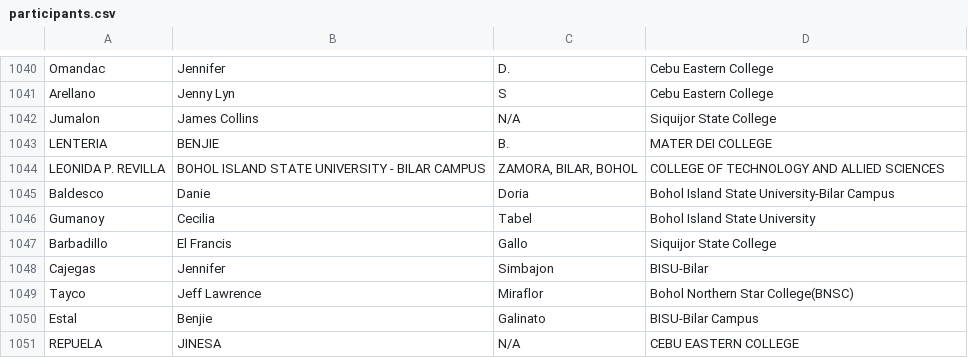
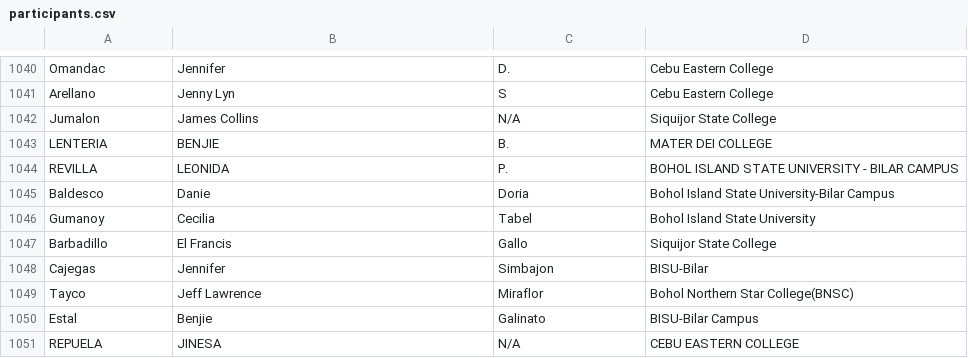
Before and after one commit to azkalonz/raffle-system-with-db, a CSV file: database/seeders/artifacts/participants.csv, drawn as a sheet; only a part is shown, gaps mark what is left out.

Commit message:
seeder fix

```diff
--- a/database/seeders/artifacts/participants.csv
+++ b/database/seeders/artifacts/participants.csv
@@ -1043,3 +1043,3 @@ Jumalon,James Collins,N/A,Siquijor State College
 LENTERIA,BENJIE,B.,MATER DEI COLLEGE
-LEONIDA P. REVILLA,BOHOL ISLAND STATE UNIVERSITY - BILAR CAMPUS,"ZAMORA, BILAR, BOHOL",COLLEGE OF TECHNOLOGY AND ALLIED SCIENCES
+REVILLA,LEONIDA,P.,BOHOL ISLAND STATE UNIVERSITY - BILAR CAMPUS
 Baldesco,Danie,Doria,Bohol Island State University-Bilar Campus
```
Also changed, not shown: 3 other files.
